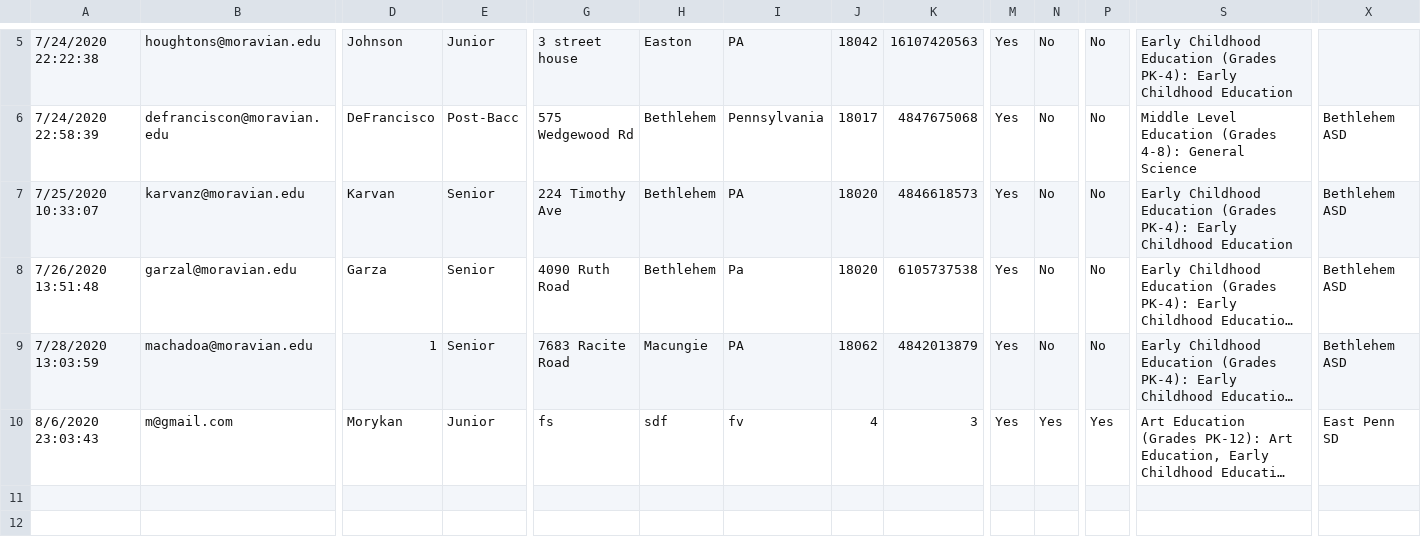
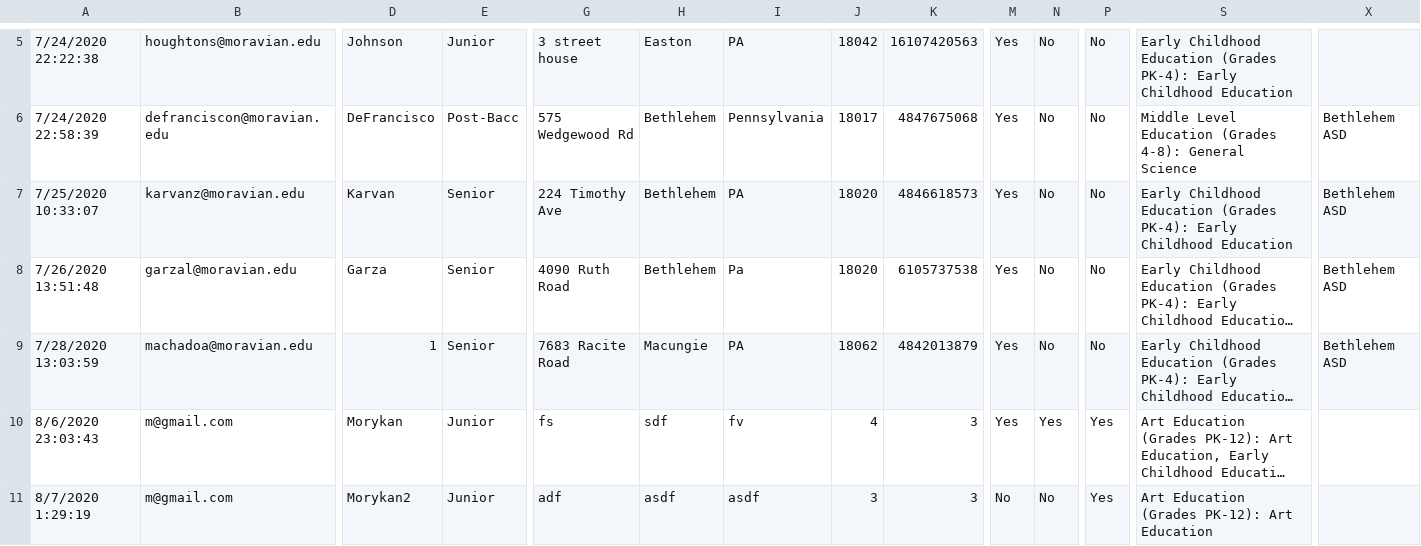
Before and after one commit to nilbogCoffee/ed_sched, a CSV file: Testing_All_Student_Fields.csv, drawn as a sheet; only a part is shown, gaps mark what is left out; long unchanged cells end in …; rows hold the shown columns only; the diff names each change by its address in the sheet, - before the commit and + after, or states it on an @@ line.

```diff
--- a/Testing_All_Student_Fields.csv
+++ b/Testing_All_Student_Fields.csv
-X10: East Penn SD
+X10: (empty)
+row 11: 8/7/2020 1:29:19 | m@gmail.com | Morykan2 | Junior | adf | asdf | asdf | 3 | 3 | No | No | Yes | Art Education (Grades PK-12): Art Education
```
Also changed, not shown: Testing_All_Teacher_Fields.csv, 2 other files.
